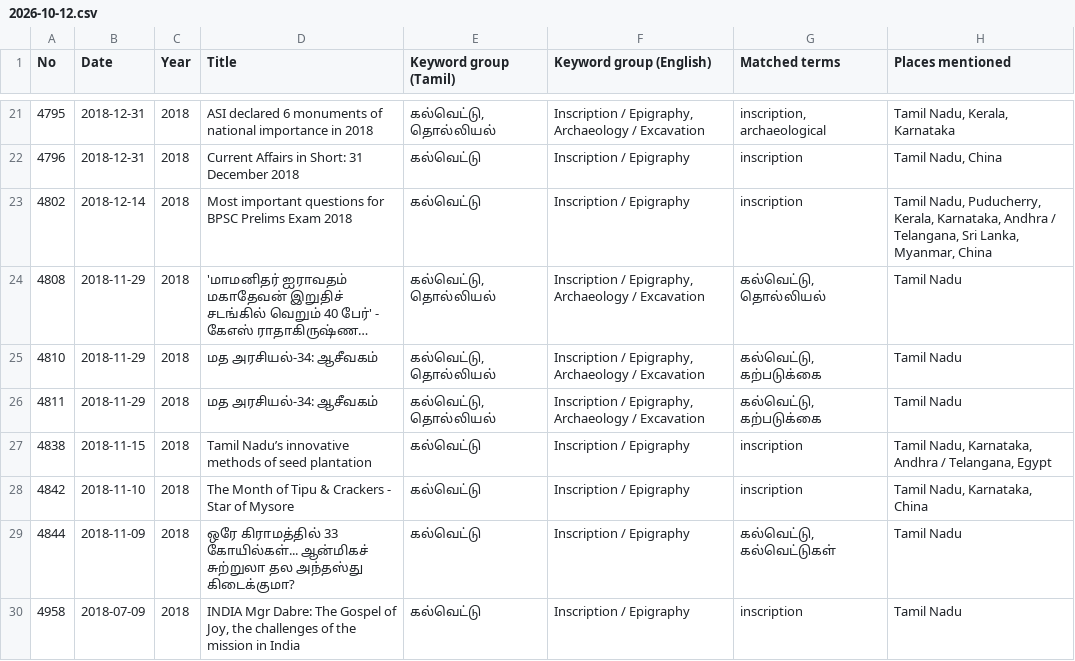
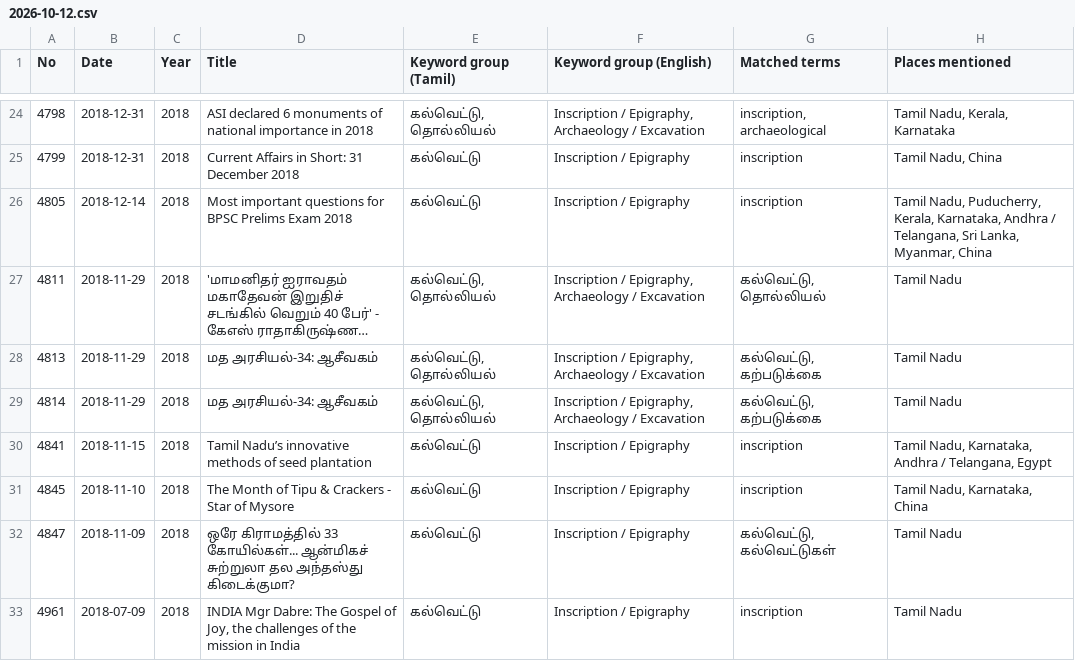
Before and after one commit to Udhayan26/tamil-epigraphy-news-v2, a CSV file: data/daily/2026-10-12.csv, drawn as a sheet; only a part is shown, gaps mark what is left out; long unchanged cells end in …; addresses are those after the commit; the diff covers the shown part only; the diff names each change by its address in the sheet, - before the commit and + after, or states it on an @@ line.

```diff
--- a/data/daily/2026-10-12.csv
+++ b/data/daily/2026-10-12.csv
-A24 (No): 4795
+A24 (No): 4798
-A25 (No): 4796
+A25 (No): 4799
-A26 (No): 4802
+A26 (No): 4805
-A27 (No): 4808
+A27 (No): 4811
-A28 (No): 4810
+A28 (No): 4813
-A29 (No): 4811
+A29 (No): 4814
-A30 (No): 4838
+A30 (No): 4841
-A31 (No): 4842
+A31 (No): 4845
-A32 (No): 4844
+A32 (No): 4847
-A33 (No): 4958
+A33 (No): 4961
```
Also changed, not shown: 6 added rows, 1 removed row and 34 edited cells elsewhere in this file, 4 other files.
